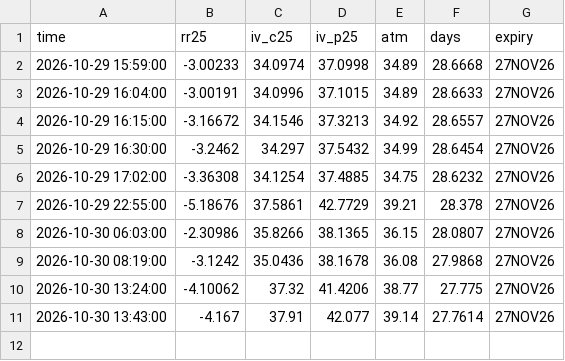
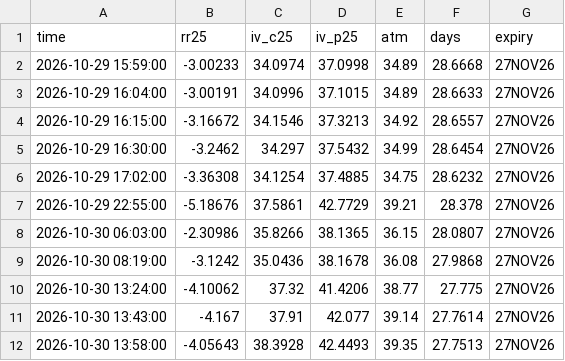
Before and after one commit to wywigacz/bitcoin-predictor, a CSV file: data/options_rr.csv, drawn as a sheet.

```diff
--- a/data/options_rr.csv
+++ b/data/options_rr.csv
@@ -11 +11,2 @@ time,rr25,iv_c25,iv_p25,atm,days,expiry
 2026-10-30 13:43:00,-4.167,37.91,42.077,39.14,27.7614,27NOV26
+2026-10-30 13:58:00,-4.05643,38.3928,42.4493,39.35,27.7513,27NOV26
```
Also changed, not shown: data/hl_snapshots.csv, data/market_features.csv, 23 other files.
